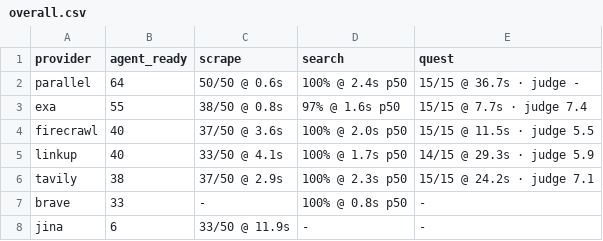
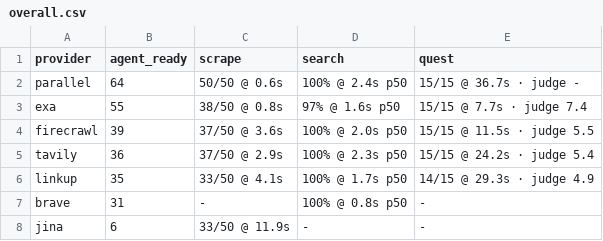
Before and after one commit to riccardogiorato/surf-bench, a CSV file: results/overall.csv, drawn as a sheet.

```diff
--- a/results/overall.csv
+++ b/results/overall.csv
@@ -3,6 +3,6 @@ parallel,64,50/50 @ 0.6s,100% @ 2.4s p50,15/15 @ 36.7s · judge -
 exa,55,38/50 @ 0.8s,97% @ 1.6s p50,15/15 @ 7.7s · judge 7.4
-firecrawl,40,37/50 @ 3.6s,100% @ 2.0s p50,15/15 @ 11.5s · judge 5.5
-linkup,40,33/50 @ 4.1s,100% @ 1.7s p50,14/15 @ 29.3s · judge 5.9
-tavily,38,37/50 @ 2.9s,100% @ 2.3s p50,15/15 @ 24.2s · judge 7.1
-brave,33,-,100% @ 0.8s p50,-
+firecrawl,39,37/50 @ 3.6s,100% @ 2.0s p50,15/15 @ 11.5s · judge 5.5
+tavily,36,37/50 @ 2.9s,100% @ 2.3s p50,15/15 @ 24.2s · judge 5.4
+linkup,35,33/50 @ 4.1s,100% @ 1.7s p50,14/15 @ 29.3s · judge 4.9
+brave,31,-,100% @ 0.8s p50,-
 jina,6,33/50 @ 11.9s,-,-
```
Also changed, not shown: results/quest.csv, results/search.csv, 9 other files.
